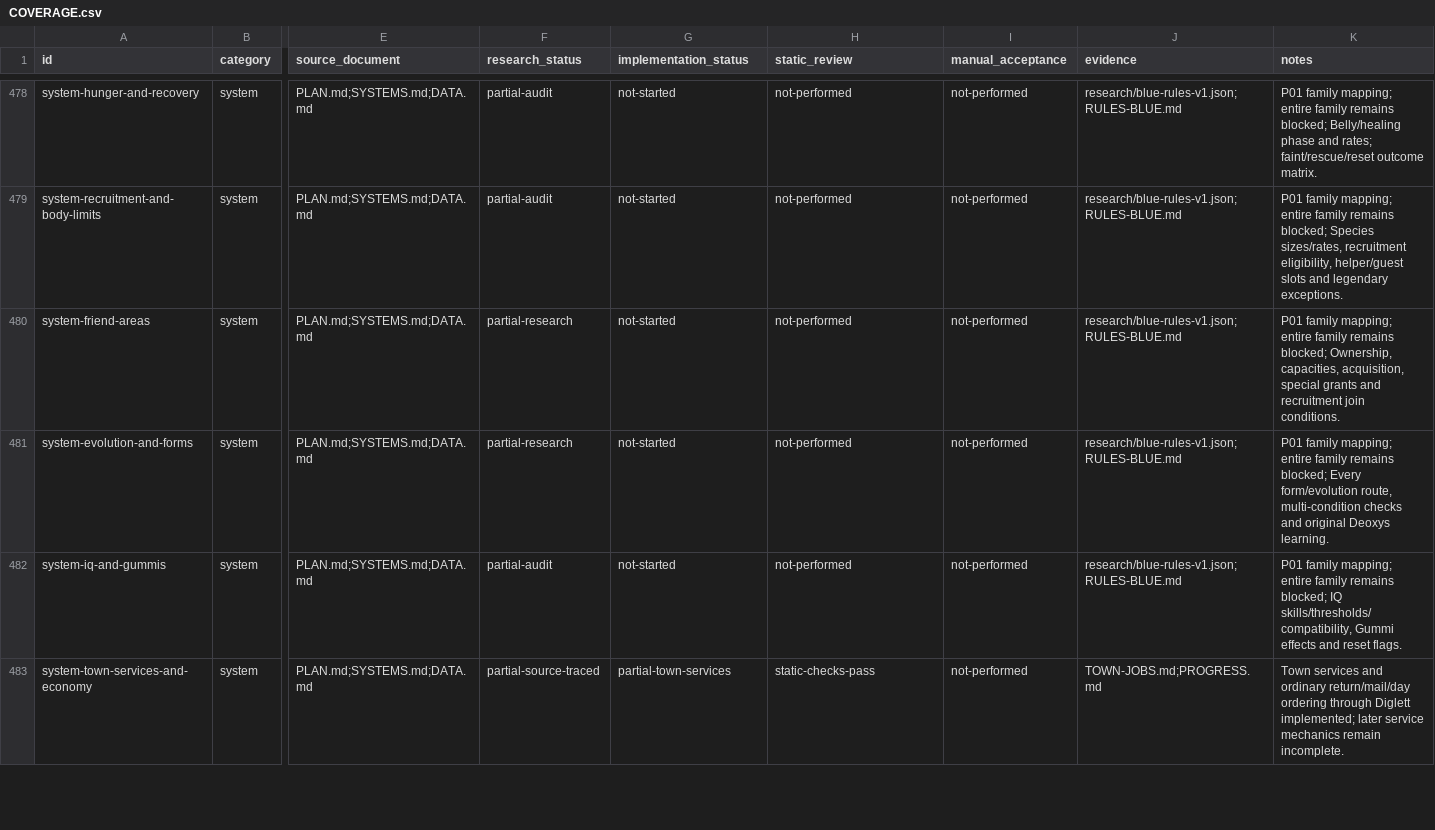
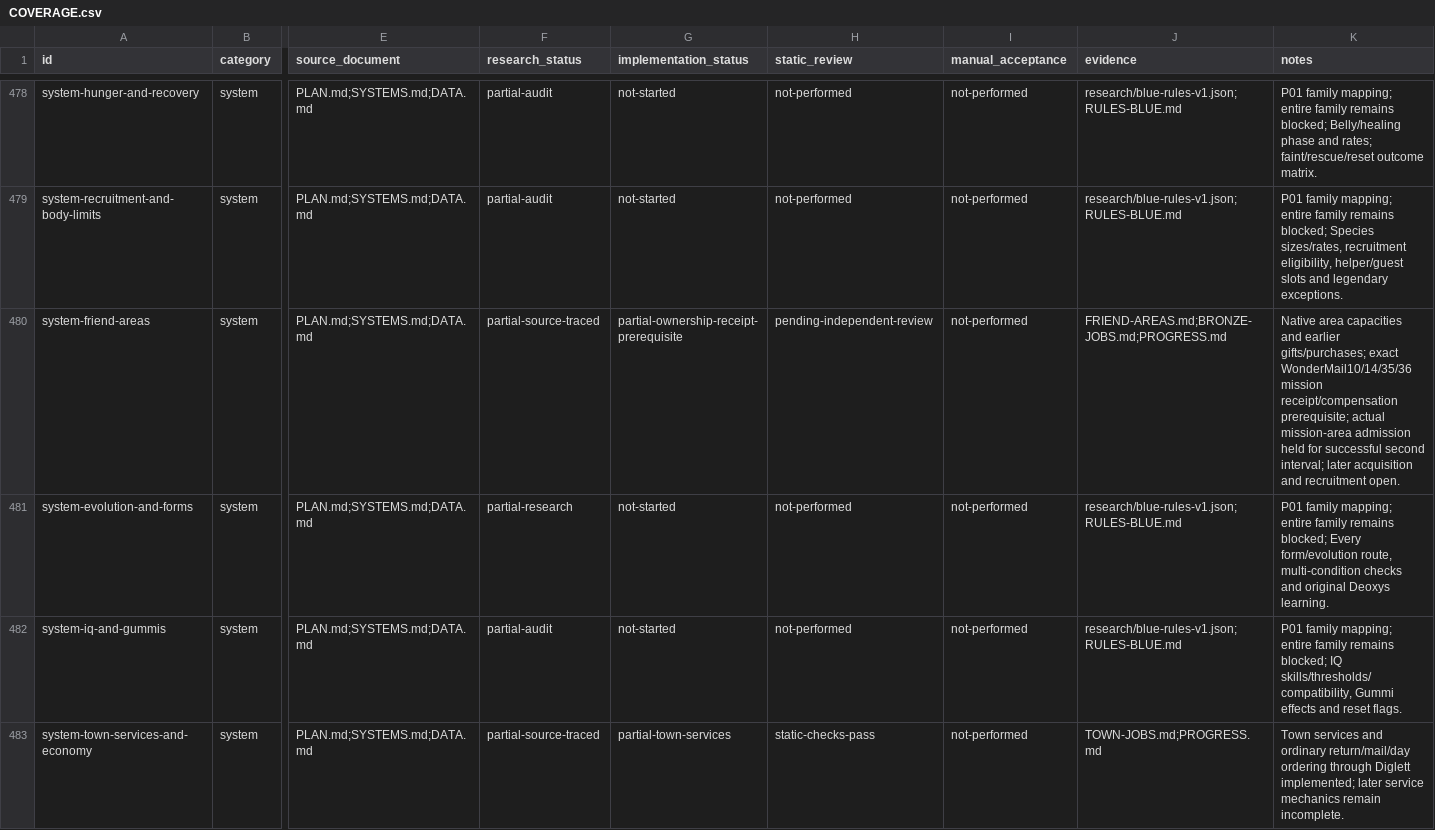
Before and after one commit to justinthelaw/justinthelaw, a CSV file: games/pokemon-dungeon-reimagined/plan/COVERAGE.csv, drawn as a sheet; only a part is shown, gaps mark what is left out; the diff covers the shown part only; the diff names each change by its address in the sheet, - before the commit and + after, or states it on an @@ line.

Commit message:
Add exact Bronze mission and reward prerequisite with save replay guards

```diff
--- a/games/pokemon-dungeon-reimagined/plan/COVERAGE.csv
+++ b/games/pokemon-dungeon-reimagined/plan/COVERAGE.csv
-F480 (research_status): partial-research
+F480 (research_status): partial-source-traced
-G480 (implementation_status): not-started
+G480 (implementation_status): partial-ownership-receipt-prerequisite
-H480 (static_review): not-performed
+H480 (static_review): pending-independent-review
-J480 (evidence): research/blue-rules-v1.json;RULES-BLUE.md
+J480 (evidence): FRIEND-AREAS.md;BRONZE-JOBS.md;PROGRESS.md
-K480 (notes): P01 family mapping; entire family remains blocked; Ownership, capacities, acquisition, special grants and recruitment join conditions.
+K480 (notes): Native area capacities and earlier gifts/purchases; exact WonderMail10/14/35/36 mission receipt/compensation prerequisite; actual mission-area admission held for successful second interval; later acquisition and recruitment open.
```
Also changed, not shown: 4 edited cells elsewhere in this file, 30 other files.
